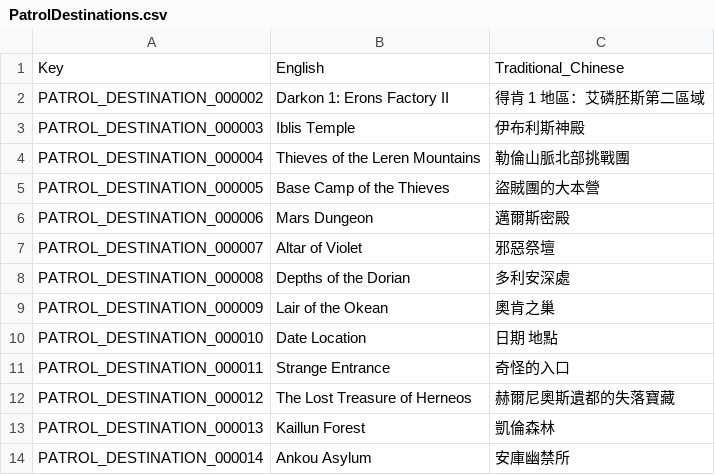
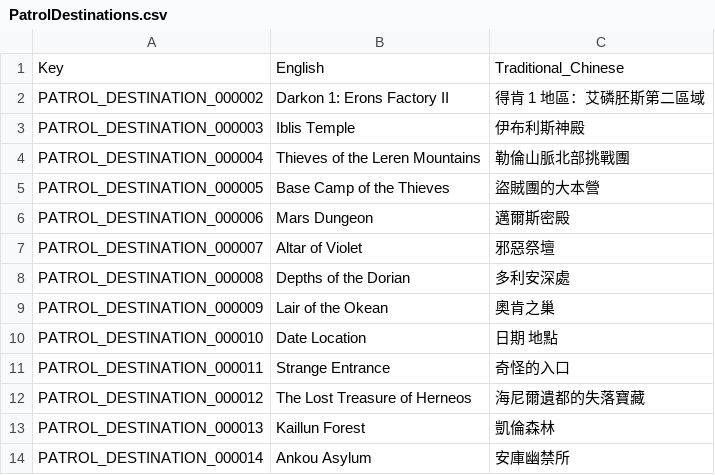
Before and after one commit to Gala-Lab/Flyff-Universe-Translations, a CSV file: Traditional_Chinese/PatrolDestinations.csv, drawn as a sheet.

```diff
--- a/Traditional_Chinese/PatrolDestinations.csv
+++ b/Traditional_Chinese/PatrolDestinations.csv
@@ -11,3 +11,3 @@ PATROL_DESTINATION_000010,Date Location,日期 地點
 PATROL_DESTINATION_000011,Strange Entrance,奇怪的入口
-PATROL_DESTINATION_000012,The Lost Treasure of Herneos,赫爾尼奧斯遺都的失落寶藏
+PATROL_DESTINATION_000012,The Lost Treasure of Herneos,海尼爾遺都的失落寶藏
 PATROL_DESTINATION_000013,Kaillun Forest,凱倫森林
```
Also changed, not shown: Traditional_Chinese/Map.csv, Traditional_Chinese/QuestDestinations.csv, 3 other files.
